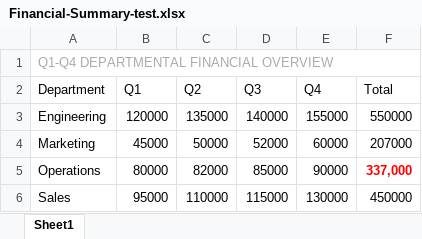
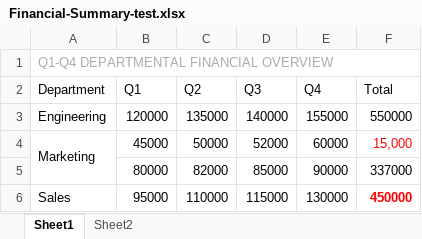
Before and after one commit to ThirstyHead/xslx-a11y, an Excel workbook: examples/Financial-Summary-test.xlsx, sheet Sheet1, drawn as a sheet; values as stored, in another font and other column widths than the file's, no borders; charts and pictures and table styles not drawn; the diff names each change by its address in the sheet, - before the commit and + after, or states it on an @@ line.

Commit message:
fix(a11y): research and align triggers with Excel Accessibility Assistant
- Known good file: explicitly apply opaque white font (FFFFFFFF) on navy fill (FF1F497D)
  for table headers (8.33:1 contrast) and opaque black (FF000000) on white for data (21:1),
  resolving Excel Accessibility Assistant's 'Hard-to-read text contrast' warning.
- Test fixture: address why Excel was lenient on the remaining 4 checks:
  1. Missing alt text: removed 'or Chart' title fallback in openpyxl hook so charts without
     alt text serialize empty cNvPr.
  2. Missing table header: added formal Table object with headerRowCount=0 (Excel's specific trigger).
  3. Use of merged cells: added merged data cells (A4:A5) within the grid in addition to banner.
  4. Default sheet name: added multi-sheet context (Sheet1 alongside Sheet2) to trigger sheet tab check.
  5. Avoid red formatting: negative number (-15000) formatted with #,##0;[Red]#,##0 (red without minus).
  6. Hard-to-read text contrast: retained light gray text (#AAAAAA) on white.

```diff
--- a/examples/Financial-Summary-test.xlsx (sheet Sheet1)
+++ b/examples/Financial-Summary-test.xlsx (sheet Sheet1)
+sheet tab: Sheet2
+A4:A5 merged
-F4 (Total): 207000
+F4 (Total): 15,000
-F4 text colour: black
+F4 text colour: #FF0000
-A5 (Department): Operations
+A5 (Department): (empty)
-F5 (Total): 337,000
+F5 (Total): 337000
@@ F5 bold: on → off, text colour: #FF0000 → black @@
@@ F6 text colour: black → #FF0000, bold: off → on @@
```
Also changed, not shown: charts or pictures, examples/Financial-Summary.xlsx, 2 other files.
